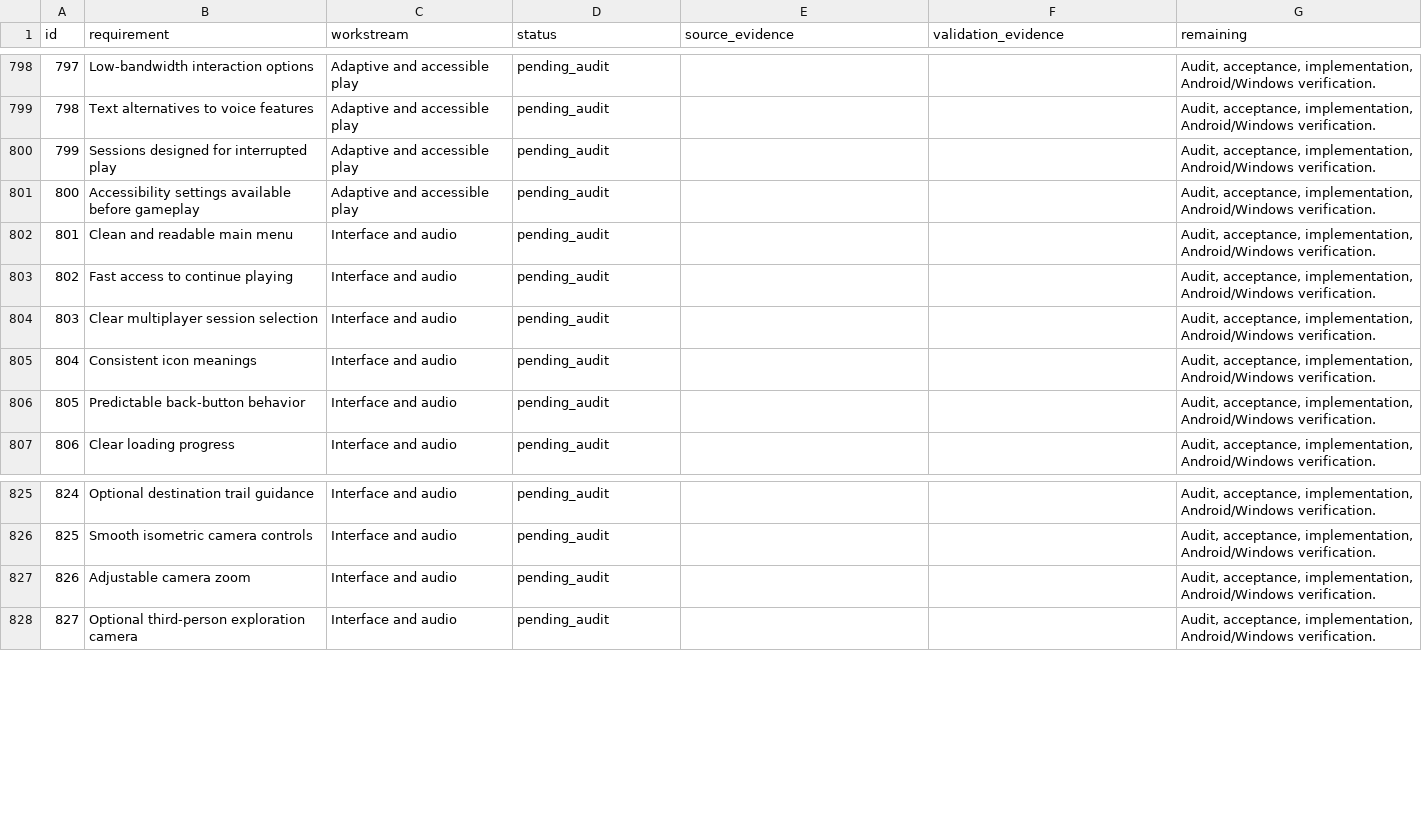
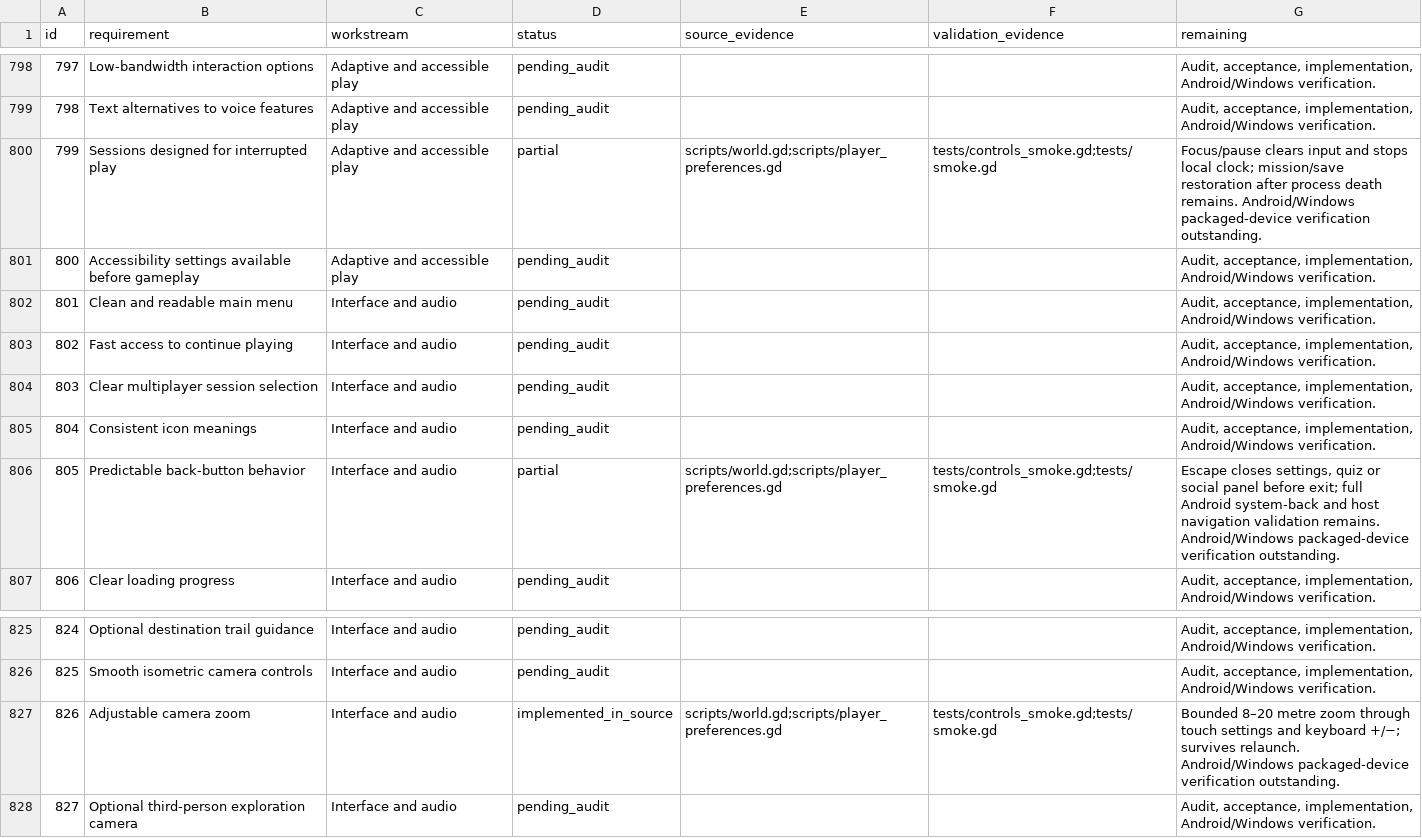
Before and after one commit to Glimmar-code/Blinkng, a CSV file: game3d/REALISM_1000.csv, drawn as a sheet; only a part is shown, gaps mark what is left out; the diff covers the shown part only.

Commit message:
Fix BLINK LIFE input recovery and add saved controls with local day/night

```diff
--- a/game3d/REALISM_1000.csv
+++ b/game3d/REALISM_1000.csv
@@ -799,3 +799,3 @@ id,requirement,workstream,status,source_evidence,validation_evidence,remaining
 798,Text alternatives to voice features,Adaptive and accessible play,pending_audit,,,"Audit, acceptance, implementation, Android/Windows verification."
-799,Sessions designed for interrupted play,Adaptive and accessible play,pending_audit,,,"Audit, acceptance, implementation, Android/Windows verification."
+799,Sessions designed for interrupted play,Adaptive and accessible play,partial,scripts/world.gd;scripts/player_preferences.gd,tests/controls_smoke.gd;tests/smoke.gd,Focus/pause clears input and stops local clock; mission/save restoration after process death remains. Android/Windows packaged-device verification outstanding.
 800,Accessibility settings available before gameplay,Adaptive and accessible play,pending_audit,,,"Audit, acceptance, implementation, Android/Windows verification."
@@ -805,3 +805,3 @@ id,requirement,workstream,status,source_evidence,validation_evidence,remaining
 804,Consistent icon meanings,Interface and audio,pending_audit,,,"Audit, acceptance, implementation, Android/Windows verification."
-805,Predictable back-button behavior,Interface and audio,pending_audit,,,"Audit, acceptance, implementation, Android/Windows verification."
+805,Predictable back-button behavior,Interface and audio,partial,scripts/world.gd;scripts/player_preferences.gd,tests/controls_smoke.gd;tests/smoke.gd,"Escape closes settings, quiz or social panel before exit; full Android system-back and host navigation validation remains. Android/Windows packaged-device verification outstanding."
 806,Clear loading progress,Interface and audio,pending_audit,,,"Audit, acceptance, implementation, Android/Windows verification."
@@ -826,3 +826,3 @@ id,requirement,workstream,status,source_evidence,validation_evidence,remaining
 825,Smooth isometric camera controls,Interface and audio,pending_audit,,,"Audit, acceptance, implementation, Android/Windows verification."
-826,Adjustable camera zoom,Interface and audio,pending_audit,,,"Audit, acceptance, implementation, Android/Windows verification."
+826,Adjustable camera zoom,Interface and audio,implemented_in_source,scripts/world.gd;scripts/player_preferences.gd,tests/controls_smoke.gd;tests/smoke.gd,Bounded 8–20 metre zoom through touch settings and keyboard +/−; survives relaunch. Android/Windows packaged-device verification outstanding.
 827,Optional third-person exploration camera,Interface and audio,pending_audit,,,"Audit, acceptance, implementation, Android/Windows verification."
```
Also changed, not shown: 44 edited cells elsewhere in this file, 10 other files.
